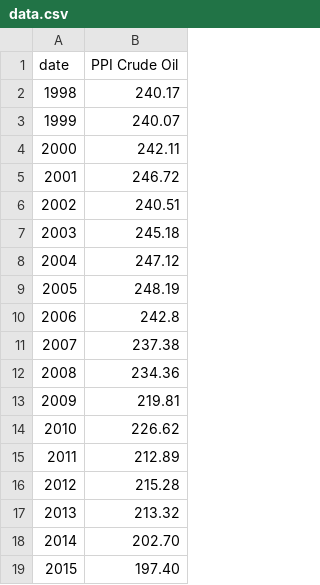
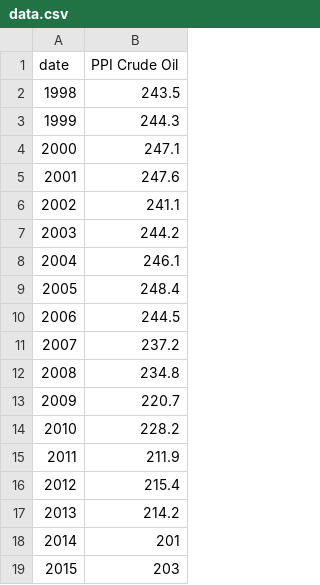
Before and after one commit to ONSvisual/ONSvisual.github.io, a CSV file: dvc357/Fig1/data.csv, drawn as a sheet.

Commit message:
data change chart 1

```diff
--- a/dvc357/Fig1/data.csv
+++ b/dvc357/Fig1/data.csv
@@ -1,19 +1,19 @@
 date, PPI Crude Oil
-1998,240.17
-1999,240.07
-2000,242.11
-2001,246.72
-2002,240.51
-2003,245.18
-2004,247.12
-2005,248.19
-2006,242.8
-2007,237.38
-2008,234.36
-2009,219.81
-2010,226.62
-2011,212.89
-2012,215.28
-2013,213.32
-2014,202.70
-2015,197.40
+1998,243.5
+1999,244.3
+2000,247.1
+2001,247.6
+2002,241.1
+2003,244.2
+2004,246.1
+2005,248.4
+2006,244.5
+2007,237.2
+2008,234.8
+2009,220.7
+2010,228.2
+2011,211.9
+2012,215.4
+2013,214.2
+2014,201
+2015,203
```
